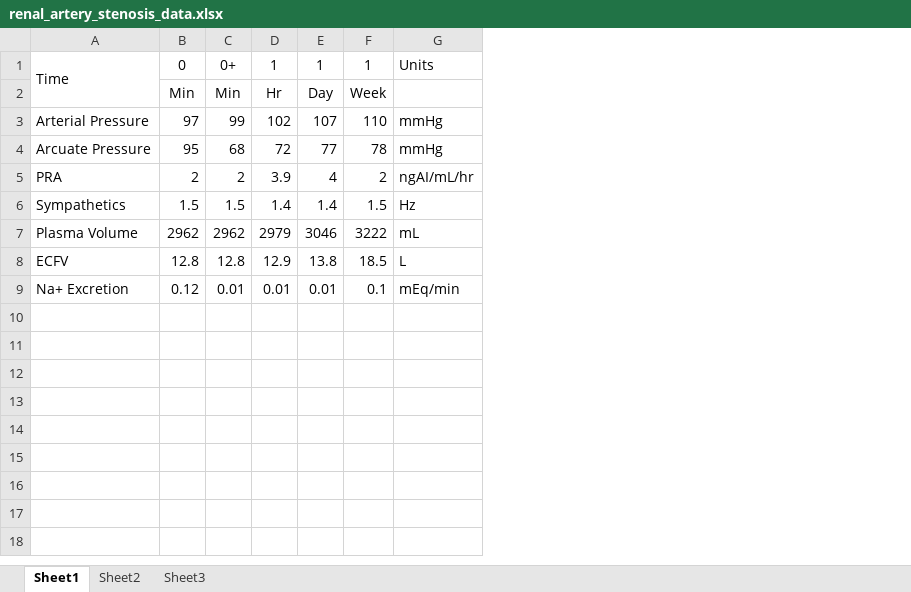
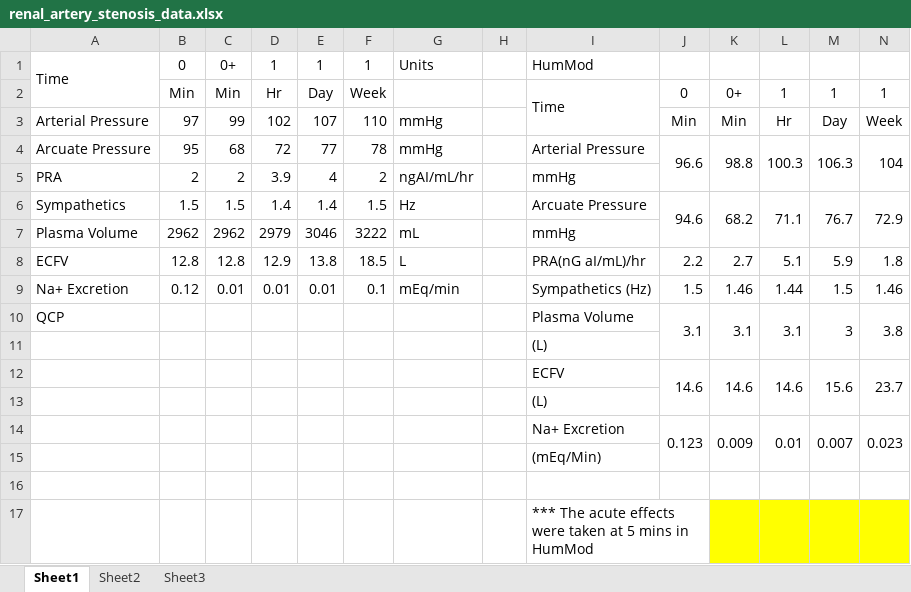
Before and after one commit to HumMod/labs, an Excel workbook: 10_renal_artery_stenosis/renal_artery_stenosis_data.xlsx, sheet Sheet1, drawn as a sheet; values as stored, in another font and other column widths than the file's, no borders; the diff names each change by its address in the sheet, - before the commit and + after, or states it on an @@ line.

```diff
--- a/10_renal_artery_stenosis/renal_artery_stenosis_data.xlsx (sheet Sheet1)
+++ b/10_renal_artery_stenosis/renal_artery_stenosis_data.xlsx (sheet Sheet1)
+column H, empty
+column I, rows 1-9: HumMod | Time |  | Arterial Pressure | mmHg | Arcuate Pressure | mmHg | PRA(nG aI/mL)/hr | Sympathetics (Hz)
+column J, rows 2-9: 0 | Min | 96.6 |  | 94.6 |  | 2.2 | 1.5
+column K, rows 2-9: 0+ | Min | 98.8 |  | 68.2 |  | 2.7 | 1.46
+column L, rows 2-9: 1 | Hr | 100.3 |  | 71.1 |  | 5.1 | 1.44
+column M, rows 2-9: 1 | Day | 106.3 |  | 76.7 |  | 5.9 | 1.5
+column N, rows 2-9: 1 | Week | 104 |  | 72.9 |  | 1.8 | 1.46
+row 10: QCP |  |  |  |  |  |  |  | Plasma Volume | 3.1 | 3.1 | 3.1 | 3 | 3.8
+row 11:  |  |  |  |  |  |  |  | (L)
+row 12:  |  |  |  |  |  |  |  | ECFV | 14.6 | 14.6 | 14.6 | 15.6 | 23.7
+row 13:  |  |  |  |  |  |  |  | (L)
+row 14:  |  |  |  |  |  |  |  | Na+ Excretion | 0.123 | 0.009 | 0.01 | 0.007 | 0.023
+row 15:  |  |  |  |  |  |  |  | (mEq/Min)
+row 16: (empty)
+row 17:  |  |  |  |  |  |  |  | *** The acute effects were taken at 5 mins in HumMod
```
Also changed, not shown: 02_av_fistula/02_av_fistula_data.xlsx, 07_starvation/starvation_data.xlsx, 8 other files.
